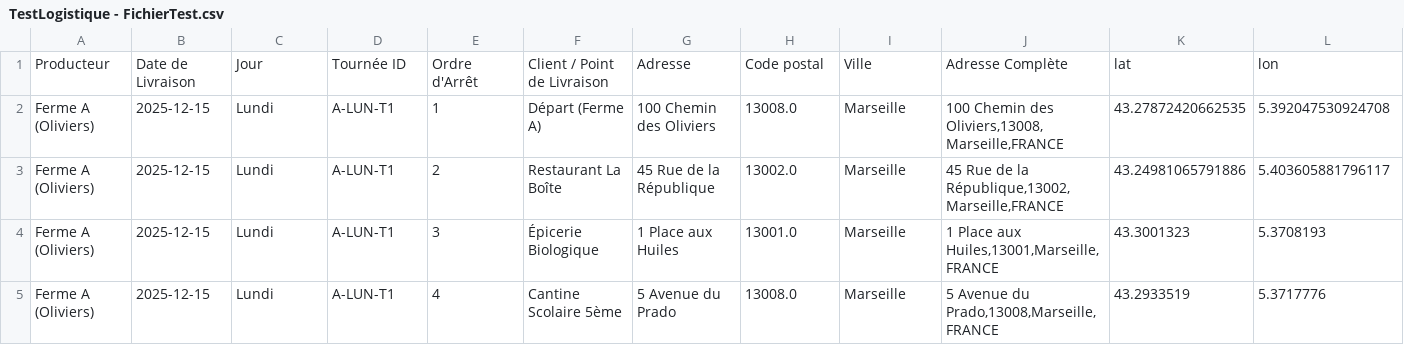
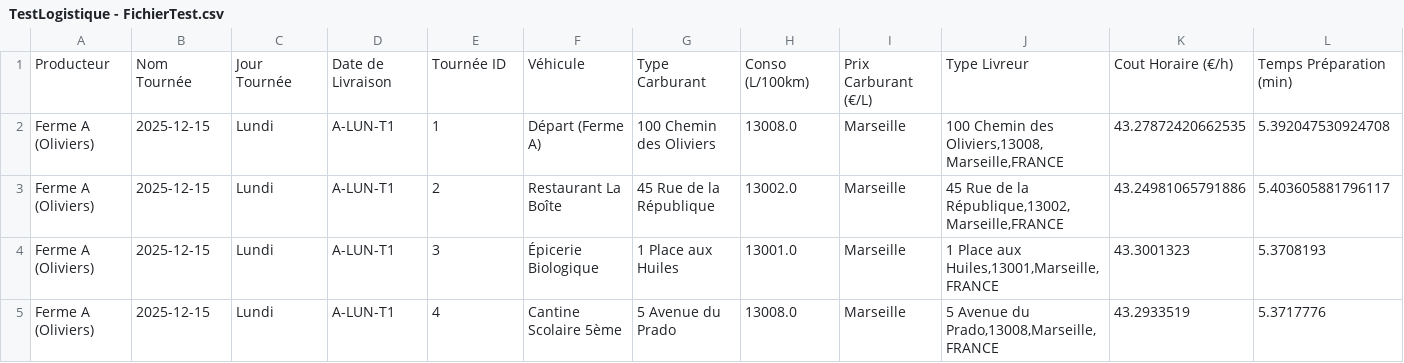
Before and after one commit to pierrealainmory-hue/logistique-data-projet, a CSV file: TestLogistique - FichierTest.csv, drawn as a sheet; only a part is shown; removed rows and columns are numbered as before the commit, all else as after; rows hold the shown columns only; the diff names each change by its address in the sheet, - before the commit and + after, or states it on an @@ line.

```diff
--- a/TestLogistique - FichierTest.csv
+++ b/TestLogistique - FichierTest.csv
-row 1: Producteur | Date de Livraison | Jour | Tournée ID | Ordre d'Arrêt | Client / Point de Livraison | Adresse | Code postal | Ville | Adresse Complète | lat | lon
+row 1: Producteur | Nom Tournée | Jour Tournée | Date de Livraison | Tournée ID | Véhicule | Type Carburant | Conso (L/100km) | Prix Carburant (€/L) | Type Livreur | Cout Horaire (€/h) | Temps Préparation (min)
```
